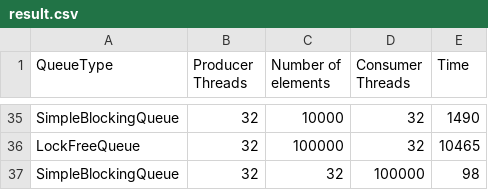
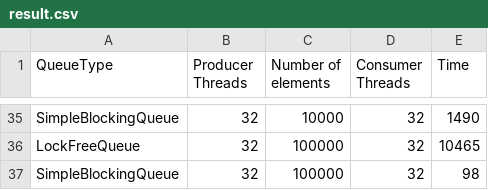
Before and after one commit to AMANSRI99/Non-blocking-data-structures, a CSV file: cpp/result.csv, drawn as a sheet; only a part is shown, gaps mark what is left out.

Commit message:
rectified result for blocking queue for 32 threads

```diff
--- a/cpp/result.csv
+++ b/cpp/result.csv
@@ -36,2 +36,2 @@ SimpleBlockingQueue,32,10000,32,1490
 LockFreeQueue,32,100000,32,10465
-SimpleBlockingQueue,32,32,100000,98
+SimpleBlockingQueue,32,100000,32,98
```
